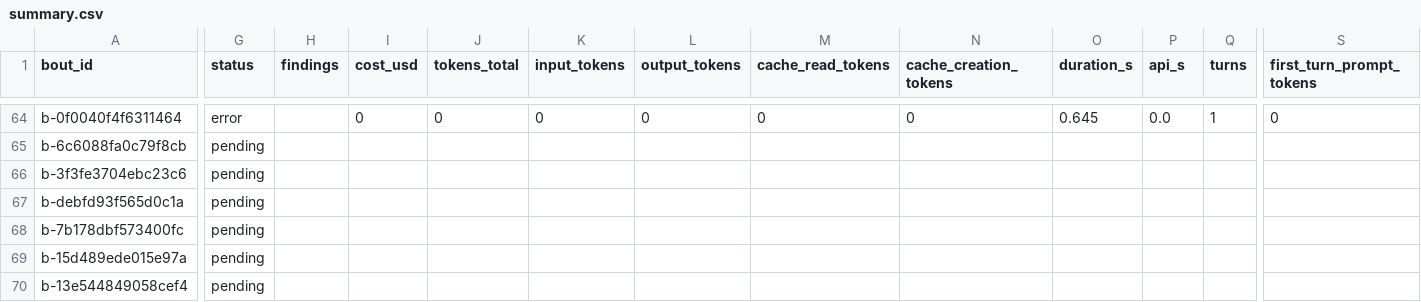
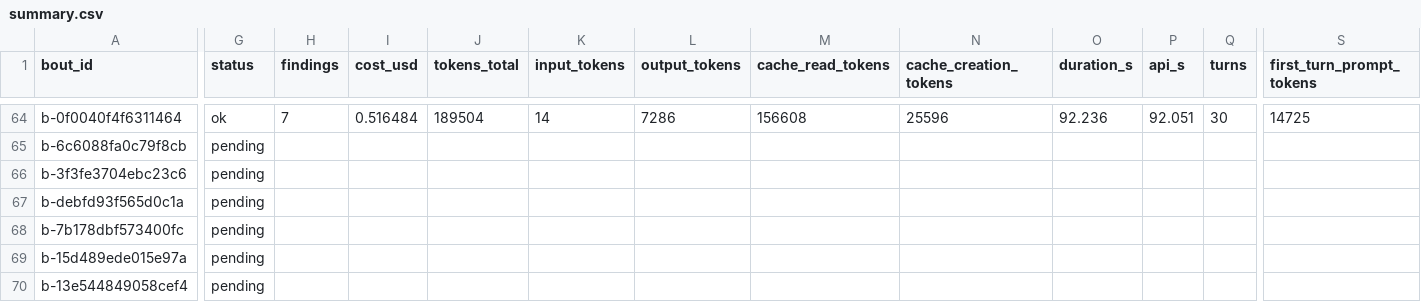
Before and after one commit to thereisnotime/skillordeal-trials, a CSV file: trials/2026-09-secure-coding-audit/rounds/r01-control/scores/summary.csv, drawn as a sheet; only a part is shown, gaps mark what is left out; the diff covers the shown part only; the diff names each change by its address in the sheet, - before the commit and + after, or states it on an @@ line.

```diff
--- a/trials/2026-09-secure-coding-audit/rounds/r01-control/scores/summary.csv
+++ b/trials/2026-09-secure-coding-audit/rounds/r01-control/scores/summary.csv
-G64 (status): error
+G64 (status): ok
-H64 (findings): (empty)
+H64 (findings): 7
-I64 (cost_usd): 0
+I64 (cost_usd): 0.516484
-J64 (tokens_total): 0
+J64 (tokens_total): 189504
-K64 (input_tokens): 0
+K64 (input_tokens): 14
-L64 (output_tokens): 0
+L64 (output_tokens): 7286
-M64 (cache_read_tokens): 0
+M64 (cache_read_tokens): 156608
-N64 (cache_creation_tokens): 0
+N64 (cache_creation_tokens): 25596
-O64 (duration_s): 0.645
+O64 (duration_s): 92.236
-P64 (api_s): 0.0
+P64 (api_s): 92.051
-Q64 (turns): 1
+Q64 (turns): 30
-S64 (first_turn_prompt_tokens): 0
+S64 (first_turn_prompt_tokens): 14725
```
Also changed, not shown: 143 edited cells elsewhere in this file, trials/2026-09-secure-coding-audit/rounds/r01-control/scores/bouts.csv, 25 other files.
